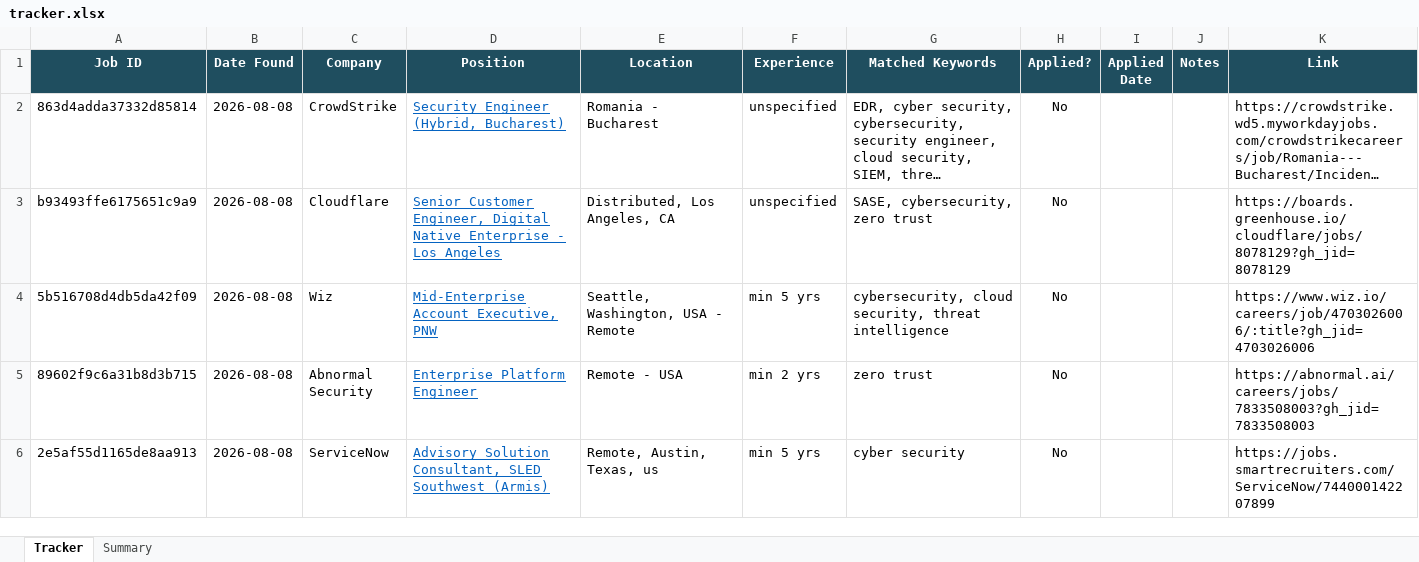
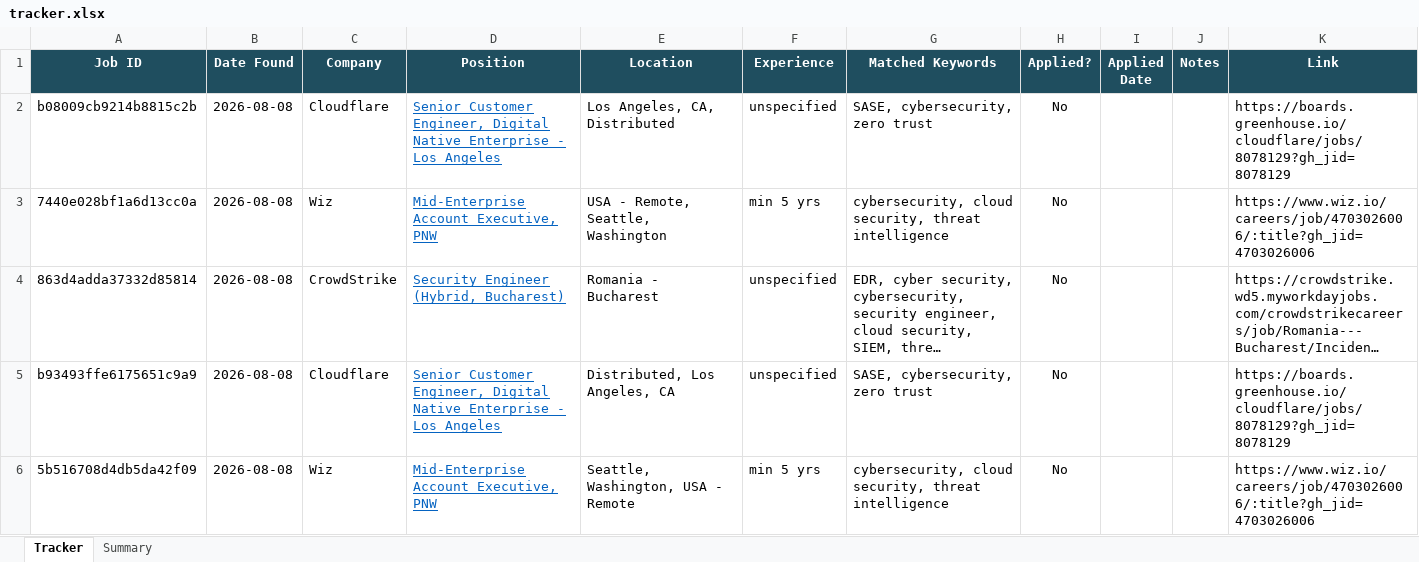
Before and after one commit to rajattiwari-stack/job-sentinel, an Excel workbook: tracker.xlsx, sheet Tracker, drawn as a sheet; only a part is shown; the shorter side is filled out with more unchanged rows; long unchanged cells end in …; values as stored, in another font and other column widths than the file's, no borders; conditional formats not drawn; the diff names each change by its address in the sheet, - before the commit and + after, or states it on an @@ line.

```diff
--- a/tracker.xlsx (sheet Tracker)
+++ b/tracker.xlsx (sheet Tracker)
+row 2: b08009cb9214b8815c2b | 2026-08-08 | Cloudflare | Senior Customer Engineer, Digital Native Enterprise - Los Angeles | Los Angeles, CA, Distributed | unspecified | SASE, cybersecurity, zero trust | No |  |  | https://boards.greenhouse.io/cloudflare/jobs/8078129?gh_jid=8078129
+row 3: 7440e028bf1a6d13cc0a | 2026-08-08 | Wiz | Mid-Enterprise Account Executive, PNW | USA - Remote, Seattle, Washington | min 5 yrs | cybersecurity, cloud security, threat intelligence | No |  |  | https://www.wiz.io/careers/job/4703026006/:title?gh_jid=4703026006
```
Also changed, not shown: 1 other file.
